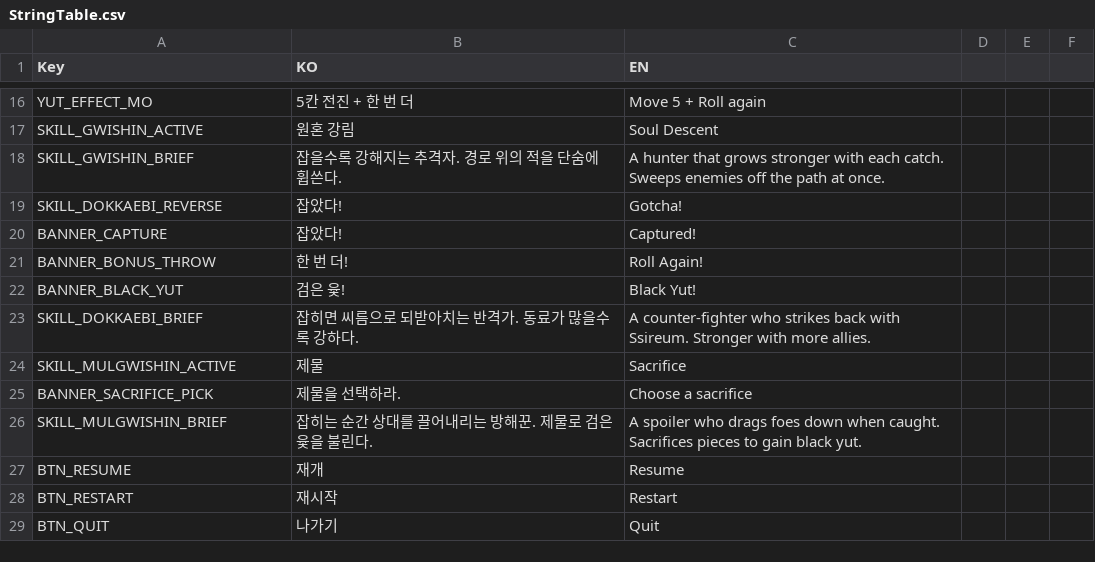
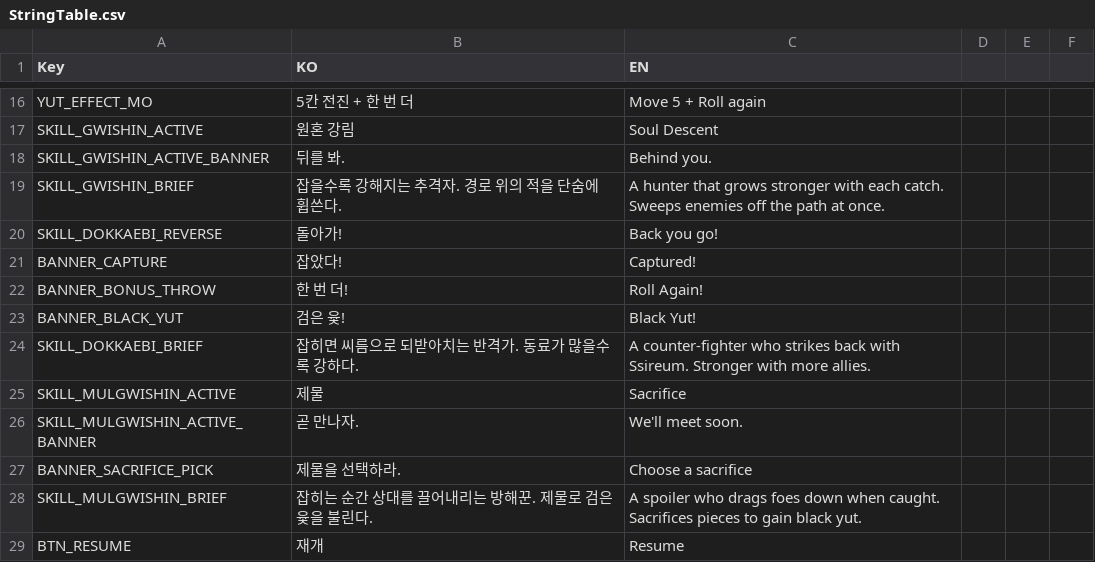
Before and after one commit to Devel-Rocket-ClassRoom/minigame-project-jinag8904, a CSV file: Assets/Resources/Localization/StringTable.csv, drawn as a sheet; only a part is shown, gaps mark what is left out; the shorter side is filled out with more unchanged rows.

```diff
--- a/Assets/Resources/Localization/StringTable.csv
+++ b/Assets/Resources/Localization/StringTable.csv
@@ -17,4 +17,5 @@ YUT_EFFECT_MO,5칸 전진 + 한 번 더,Move 5 + Roll again
 SKILL_GWISHIN_ACTIVE,원혼 강림,Soul Descent
+SKILL_GWISHIN_ACTIVE_BANNER,뒤를 봐.,Behind you.
 SKILL_GWISHIN_BRIEF,잡을수록 강해지는 추격자. 경로 위의 적을 단숨에 휩쓴다.,A hunter that grows stronger with each catch. Sweeps enemies off the path at once.
-SKILL_DOKKAEBI_REVERSE,잡았다!,Gotcha!
+SKILL_DOKKAEBI_REVERSE,돌아가!,Back you go!
 BANNER_CAPTURE,잡았다!,Captured!
@@ -24,2 +25,3 @@ SKILL_DOKKAEBI_BRIEF,잡히면 씨름으로 되받아치는 반격가. 동료가
 SKILL_MULGWISHIN_ACTIVE,제물,Sacrifice
+SKILL_MULGWISHIN_ACTIVE_BANNER,곧 만나자.,We'll meet soon.
 BANNER_SACRIFICE_PICK,제물을 선택하라.,Choose a sacrifice
```
Also changed, not shown: 2 other files.
